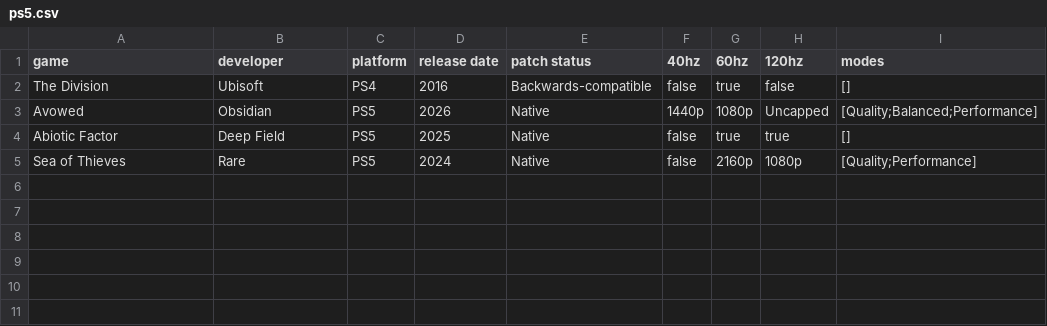
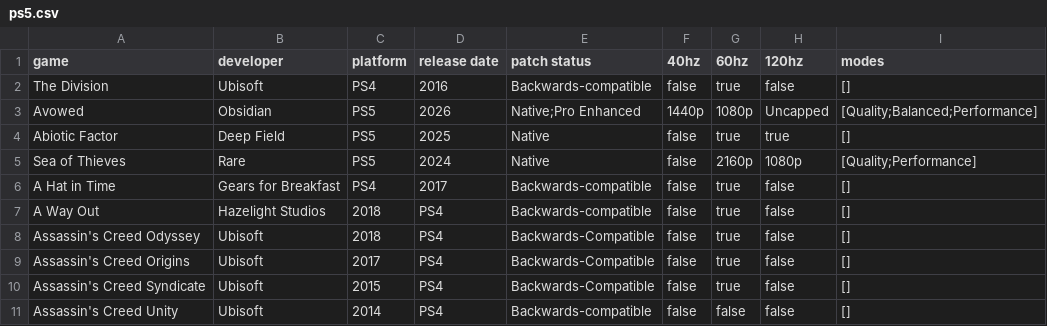
Before and after one commit to muppetdakoda/gpdb-data, a CSV file: ps5.csv, drawn as a sheet.

Commit message:
Modify Avowed patch status and add PS4 titles
Updated patch status for Avowed and added new PS4 games.

```diff
--- a/ps5.csv
+++ b/ps5.csv
@@ -2,4 +2,10 @@ game,developer,platform,release date,patch status,40hz,60hz,120hz,modes
 The Division,Ubisoft,PS4,2016,Backwards-compatible,false,true,false,[]
-Avowed,Obsidian,PS5,2026,Native,1440p,1080p,Uncapped,[Quality;Balanced;Performance]
+Avowed,Obsidian,PS5,2026,Native;Pro Enhanced,1440p,1080p,Uncapped,[Quality;Balanced;Performance]
 Abiotic Factor,Deep Field,PS5,2025,Native,false,true,true,[]
 Sea of Thieves,Rare,PS5,2024,Native,false,2160p,1080p,[Quality;Performance]
+A Hat in Time,Gears for Breakfast,PS4,2017,Backwards-compatible,false,true,false,[]
+A Way Out,Hazelight Studios,2018,PS4,Backwards-compatible,false,true,false,[]
+Assassin's Creed Odyssey,Ubisoft,2018,PS4,Backwards-Compatible,false,true,false,[]
+Assassin's Creed Origins,Ubisoft,2017,PS4,Backwards-Compatible,false,true,false,[]
+Assassin's Creed Syndicate,Ubisoft,2015,PS4,Backwards-Compatible,false,true,false,[]
+Assassin's Creed Unity,Ubisoft,2014,PS4,Backwards-compatible,false,false,false,[]
```
